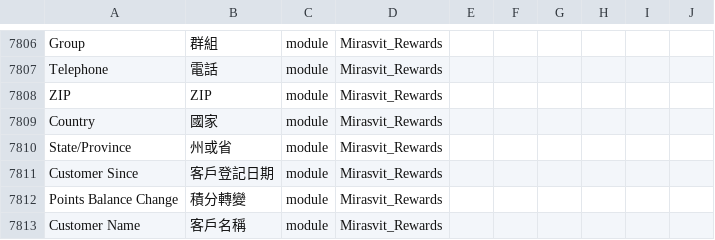
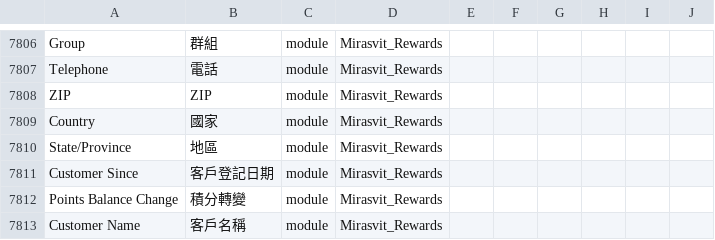
Before and after one commit to raymanjhc/Magento2Language-zh_Hant_HK, a CSV file: zh_Hant_HK.csv, drawn as a sheet; only a part is shown, gaps mark what is left out.

Commit message:
update translation file

```diff
--- a/zh_Hant_HK.csv
+++ b/zh_Hant_HK.csv
@@ -7814,3 +7814,3 @@ ZIP,ZIP,module,Mirasvit_Rewards
 Country,國家,module,Mirasvit_Rewards
-State/Province,州或省,module,Mirasvit_Rewards
+State/Province,地區,module,Mirasvit_Rewards
 Customer Since,客戶登記日期,module,Mirasvit_Rewards
```
